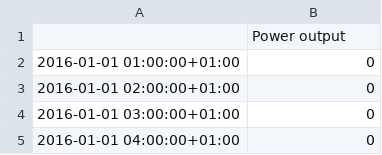
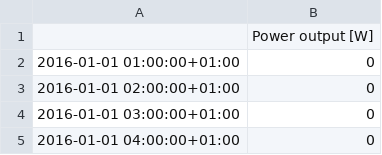
Before and after one commit to rl-institut/smooth, a CSV file: smooth/examples/example_timeseries/ts_pv_1kW.csv (was smooth/examples/example_timeseries/ts_pv_1_kW.csv), drawn as a sheet; only a part is shown.

```diff
--- a/smooth/examples/example_timeseries/ts_pv_1_kW.csv
+++ b/smooth/examples/example_timeseries/ts_pv_1kW.csv
@@ -1,2 +1,2 @@
-,Power output
+,Power output [W]
 2016-01-01 01:00:00+01:00,0
```
Also changed, not shown: 9 other files.
